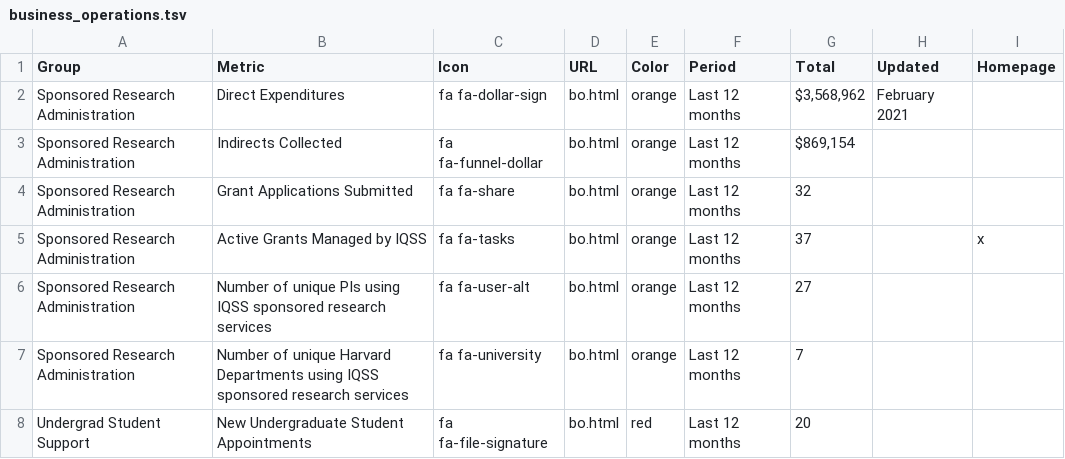
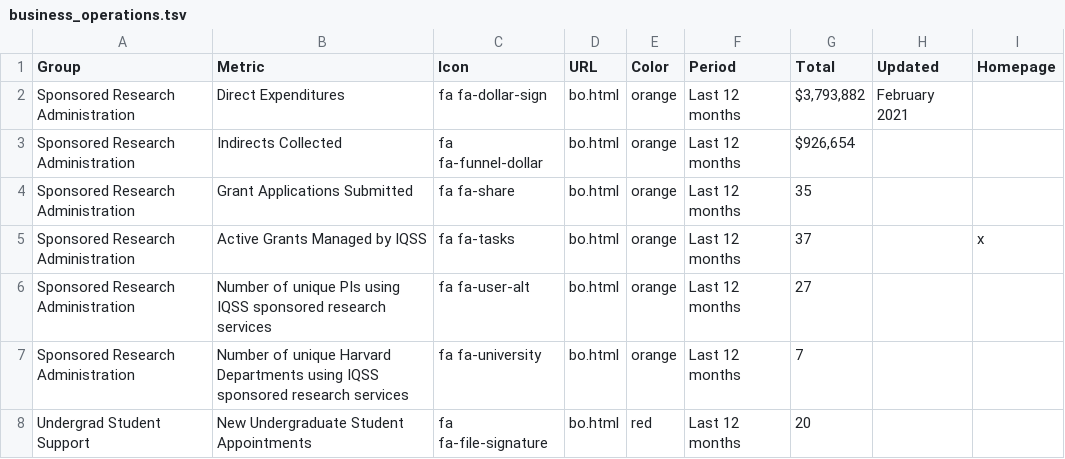
Before and after one commit to IQSS/iqss-metrics-dashboard, a TSV file: assets/data/business_operations.tsv, drawn as a sheet; only a part is shown.

```diff
--- a/assets/data/business_operations.tsv
+++ b/assets/data/business_operations.tsv
@@ -1,5 +1,5 @@
 Group	Metric	Icon	URL	Color	Period	Total	Updated	Homepage
-Sponsored Research Administration	Direct Expenditures	fa fa-dollar-sign	bo.html	orange	Last 12 months	$3,568,962	February 2021	
-Sponsored Research Administration	Indirects Collected	fa fa-funnel-dollar	bo.html	orange	Last 12 months	$869,154		
-Sponsored Research Administration	Grant Applications Submitted	fa fa-share	bo.html	orange	Last 12 months	32		
+Sponsored Research Administration	Direct Expenditures	fa fa-dollar-sign	bo.html	orange	Last 12 months	$3,793,882	February 2021	
+Sponsored Research Administration	Indirects Collected	fa fa-funnel-dollar	bo.html	orange	Last 12 months	$926,654		
+Sponsored Research Administration	Grant Applications Submitted	fa fa-share	bo.html	orange	Last 12 months	35		
 Sponsored Research Administration	Active Grants Managed by IQSS	fa fa-tasks	bo.html	orange	Last 12 months	37		x
```
Also changed, not shown: assets/data/cgaEventRegistration.tsv, assets/data/cgaTrainingRegistration.tsv, 7 other files.
